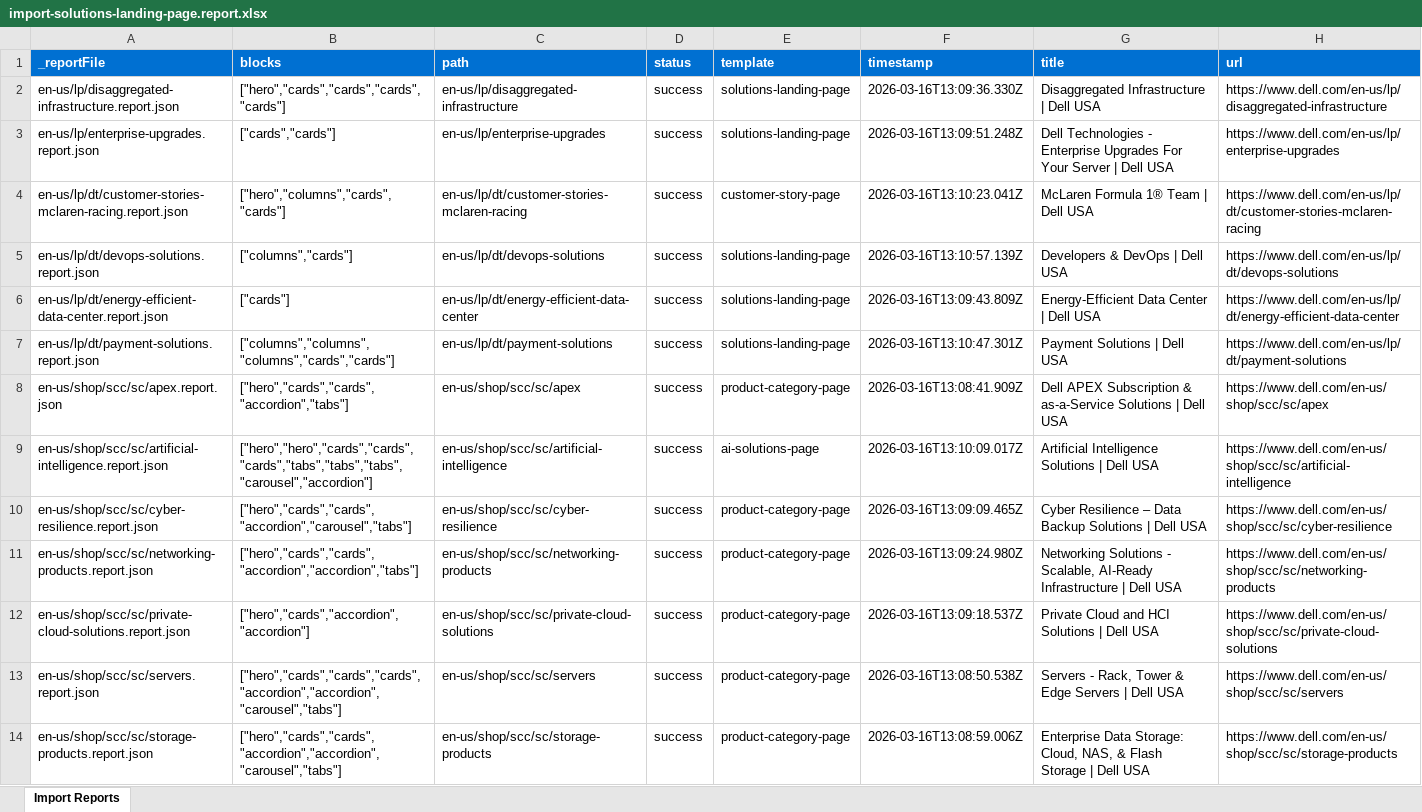
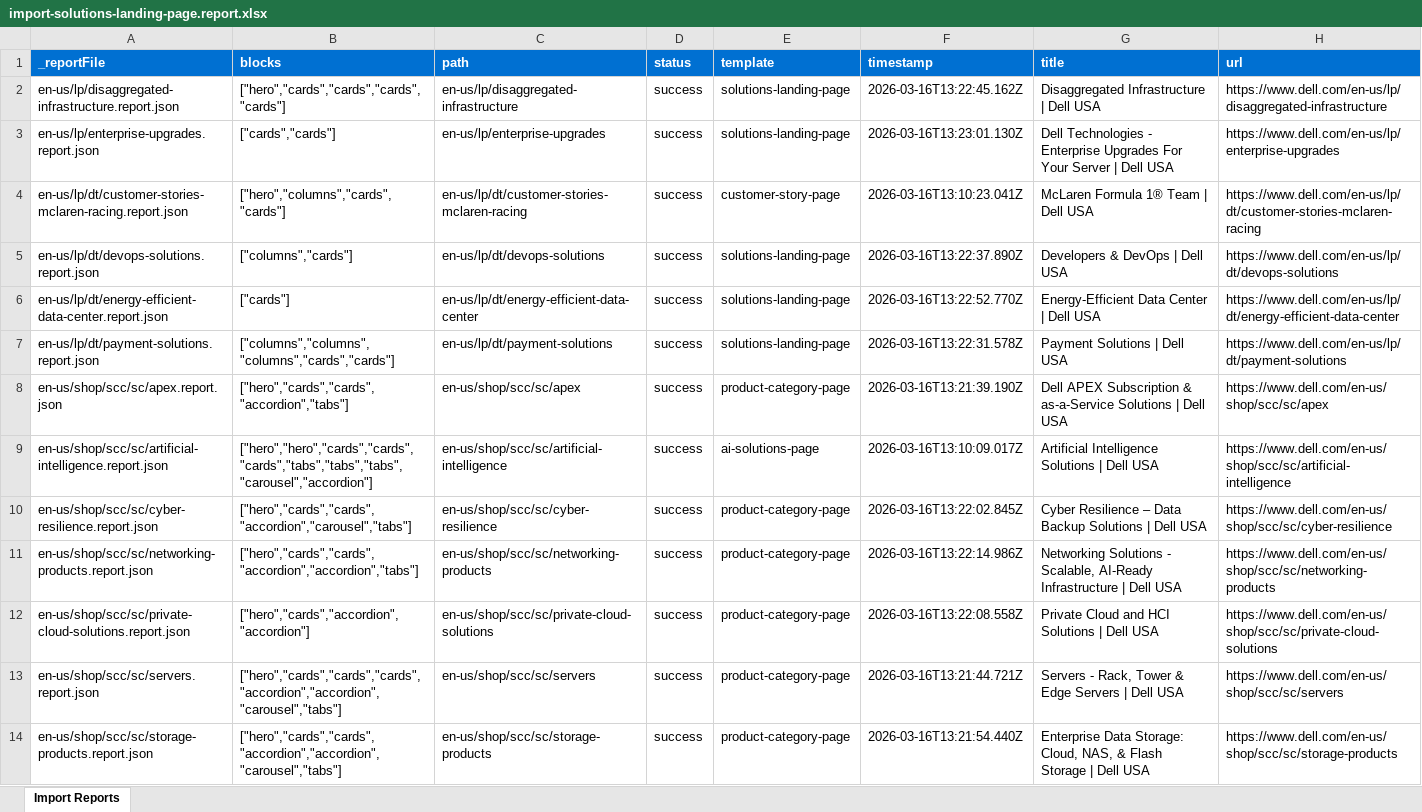
Before and after one commit to ajaniadobe/ema-dell, an Excel workbook: tools/importer/reports/import-solutions-landing-page.report.xlsx, sheet Import Reports, drawn as a sheet; values as stored, in another font and other column widths than the file's, no borders; the diff names each change by its address in the sheet, - before the commit and + after, or states it on an @@ line.

Commit message:
Update importer and styles
Automated migration updates generated by Experience Modernization Agent.

Changed files (23):
- styles/styles.css
- tools/importer/import-ai-solutions-page.bundle.js
- tools/importer/import-customer-story-page.bundle.js
- tools/importer/import-product-category-page.bundle.js
- tools/importer/import-solutions-landing-page.bundle.js
- tools/importer/reports/en-us/lp/disaggregated-infrastructure.report.json
- tools/importer/reports/en-us/lp/dt/customer-stories-mclaren-racing.report.json
- tools/importer/reports/en-us/lp/dt/devops-solutions.report.json
- tools/importer/reports/en-us/lp/dt/energy-efficient-data-center.report.json
- tools/importer/reports/en-us/lp/dt/payment-solutions.report.json
- tools/importer/reports/en-us/lp/enterprise-upgrades.report.json
- tools/importer/reports/en-us/shop/scc/sc/apex.report.json
- tools/importer/reports/en-us/shop/scc/sc/artificial-intelligence.report.json
- tools/importer/reports/en-us/shop/scc/sc/cyber-resilience.report.json
- tools/importer/reports/en-us/shop/scc/sc/networking-products.report.json
- tools/importer/reports/en-us/shop/scc/sc/private-cloud-solutions.report.json
- tools/importer/reports/en-us/shop/scc/sc/servers.report.json
- tools/importer/reports/en-us/shop/scc/sc/storage-products.report.json
- tools/importer/reports/import-ai-solutions-page.report.xlsx
- tools/importer/reports/import-customer-story-page.report.xlsx
- tools/importer/reports/import-product-category-page.report.xlsx
- tools/importer/reports/import-solutions-landing-page.report.xlsx
- tools/importer/transformers/dell-cleanup.js

```diff
--- a/tools/importer/reports/import-solutions-landing-page.report.xlsx (sheet Import Reports)
+++ b/tools/importer/reports/import-solutions-landing-page.report.xlsx (sheet Import Reports)
-F2 (timestamp): 2026-03-16T13:09:36.330Z
+F2 (timestamp): 2026-03-16T13:22:45.162Z
-F3 (timestamp): 2026-03-16T13:09:51.248Z
+F3 (timestamp): 2026-03-16T13:23:01.130Z
-F5 (timestamp): 2026-03-16T13:10:57.139Z
+F5 (timestamp): 2026-03-16T13:22:37.890Z
-F6 (timestamp): 2026-03-16T13:09:43.809Z
+F6 (timestamp): 2026-03-16T13:22:52.770Z
-F7 (timestamp): 2026-03-16T13:10:47.301Z
+F7 (timestamp): 2026-03-16T13:22:31.578Z
-F8 (timestamp): 2026-03-16T13:08:41.909Z
+F8 (timestamp): 2026-03-16T13:21:39.190Z
-F10 (timestamp): 2026-03-16T13:09:09.465Z
+F10 (timestamp): 2026-03-16T13:22:02.845Z
-F11 (timestamp): 2026-03-16T13:09:24.980Z
+F11 (timestamp): 2026-03-16T13:22:14.986Z
-F12 (timestamp): 2026-03-16T13:09:18.537Z
+F12 (timestamp): 2026-03-16T13:22:08.558Z
-F13 (timestamp): 2026-03-16T13:08:50.538Z
+F13 (timestamp): 2026-03-16T13:21:44.721Z
-F14 (timestamp): 2026-03-16T13:08:59.006Z
+F14 (timestamp): 2026-03-16T13:21:54.440Z
```
Also changed, not shown: tools/importer/reports/import-ai-solutions-page.report.xlsx, tools/importer/reports/import-customer-story-page.report.xlsx, 20 other files.
